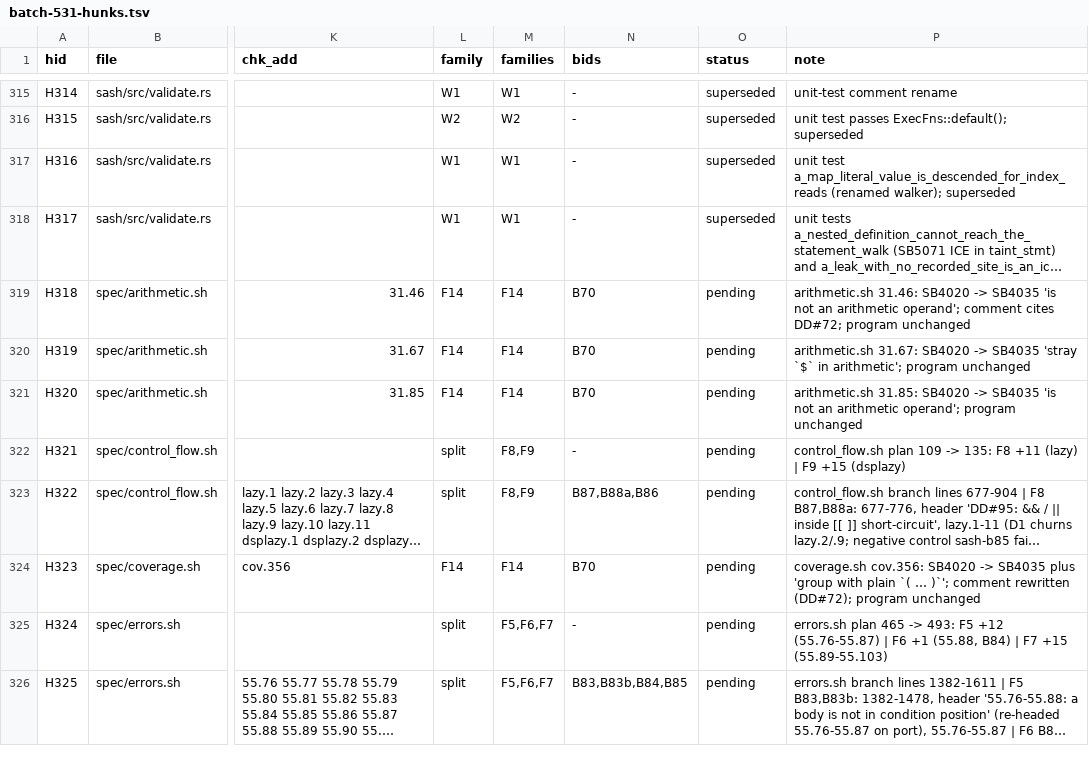
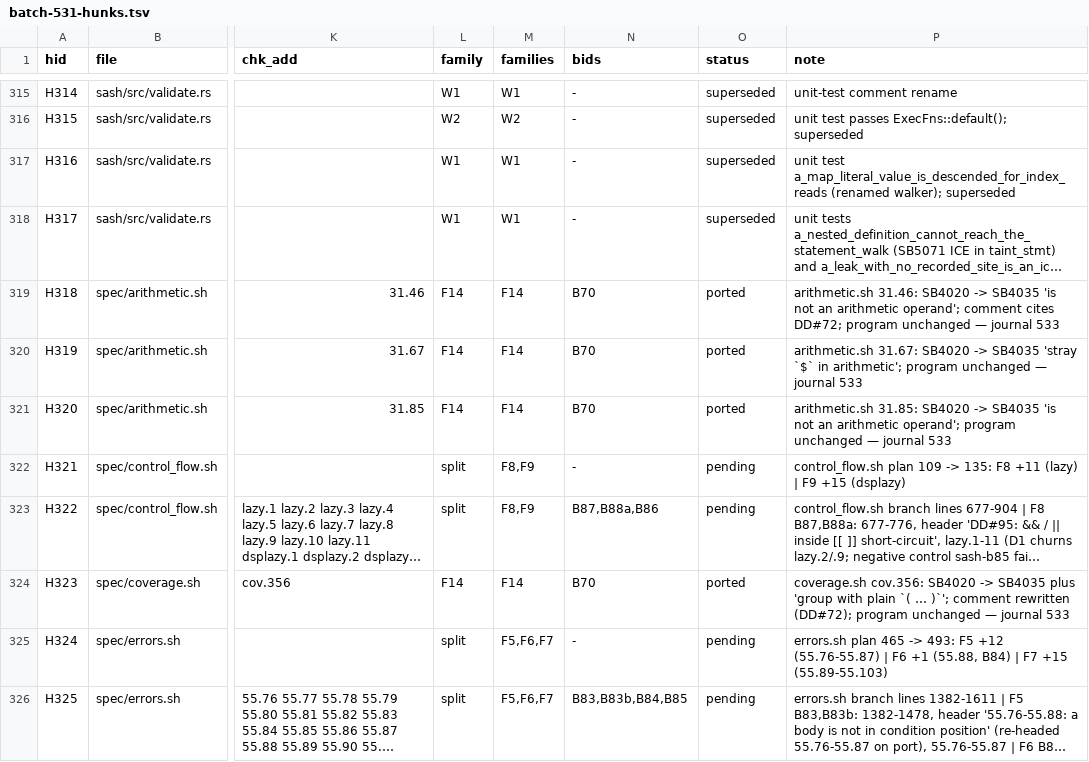
Before and after one commit to dan4thewin/safebash, a TSV file: notes/tasks/batch-531-hunks.tsv, drawn as a sheet; only a part is shown, gaps mark what is left out; long unchanged cells end in …; the diff covers the shown part only; the diff names each change by its address in the sheet, - before the commit and + after, or states it on an @@ line.

```diff
--- a/notes/tasks/batch-531-hunks.tsv
+++ b/notes/tasks/batch-531-hunks.tsv
-O319:O321 (status): pending
+O319:O321 (status): ported
-P319 (note): …program unchanged
+P319 (note): …program unchanged — journal 533
-P320 (note): …program unchanged
+P320 (note): …program unchanged — journal 533
-P321 (note): …program unchanged
+P321 (note): …program unchanged — journal 533
-O324 (status): pending
+O324 (status): ported
-P324 (note): …program unchanged
+P324 (note): …program unchanged — journal 533
```
Also changed, not shown: 20 edited cells elsewhere in this file, 24 other files.
